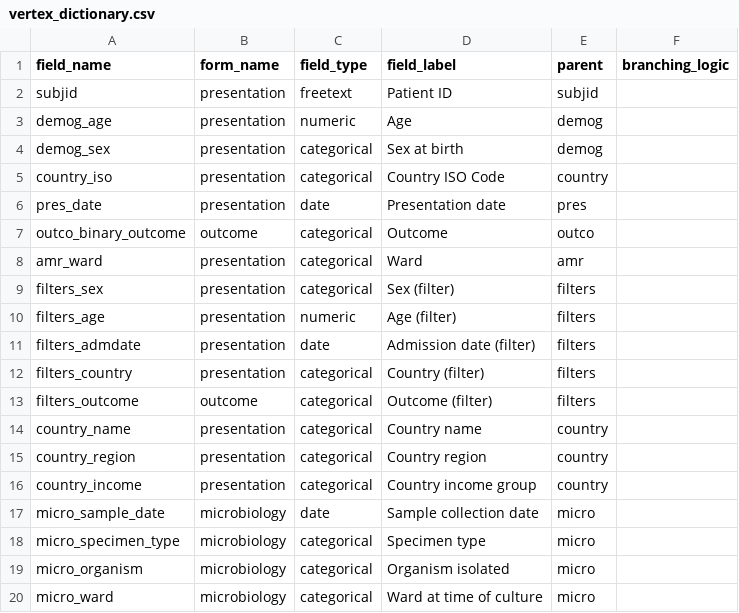
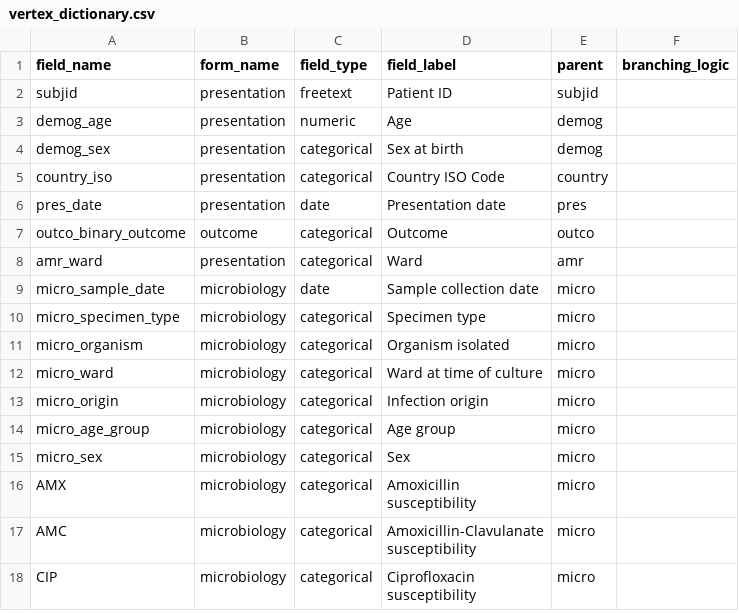
Before and after one commit to drmichaeladu/VERTEX, a CSV file: demo-projects/AMR_surveillance/analysis_data/vertex_dictionary.csv, drawn as a sheet; only a part is shown; the shorter side is filled out with more unchanged rows; the diff names each change by its address in the sheet, - before the commit and + after, or states it on an @@ line.

Commit message:
fix: Remove runtime-added columns from AMR df_map and dictionary
VERTEX adds country_name/country_region/country_income via
merge_data_with_countries() and filters_* via filter_columns_dict
at runtime. Having them pre-baked in df_map.csv caused a KeyError
on country_name after the merge created _x/_y suffixed duplicates.

Fixes:
- df_map.csv: removed country_name, country_region, country_income,
  filters_sex, filters_age, filters_admdate, filters_country, filters_outcome
  (500 patients, 7 core columns remain)
- vertex_dictionary.csv: removed same runtime-added field definitions
  (33 variables remain)

```diff
--- a/demo-projects/AMR_surveillance/analysis_data/vertex_dictionary.csv
+++ b/demo-projects/AMR_surveillance/analysis_data/vertex_dictionary.csv
-row 9: filters_sex | presentation | categorical | Sex (filter) | filters
-row 10: filters_age | presentation | numeric | Age (filter) | filters
-row 11: filters_admdate | presentation | date | Admission date (filter) | filters
-row 12: filters_country | presentation | categorical | Country (filter) | filters
-row 13: filters_outcome | outcome | categorical | Outcome (filter) | filters
-row 14: country_name | presentation | categorical | Country name | country
-row 15: country_region | presentation | categorical | Country region | country
-row 16: country_income | presentation | categorical | Country income group | country
```
Also changed, not shown: 1 other file.
